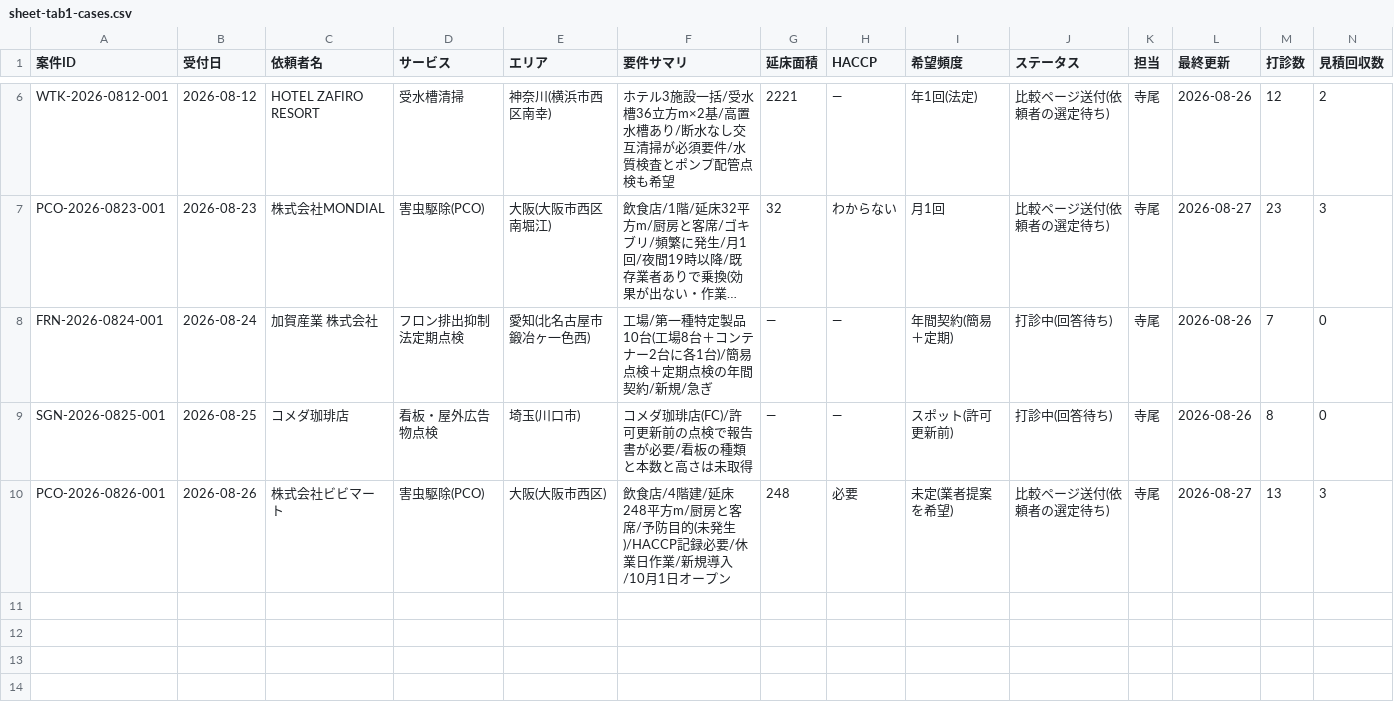
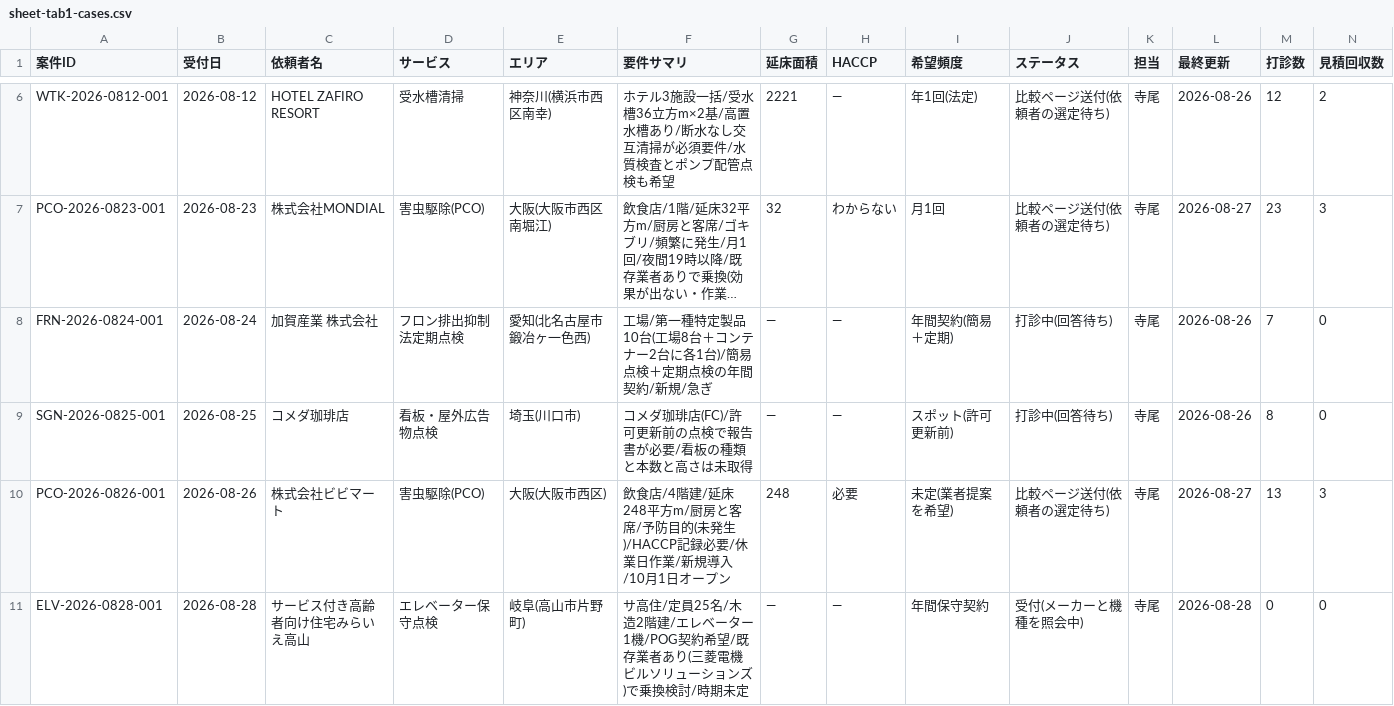
Before and after one commit to kkeisuke0407-crypto/local-support.jp, a CSV file: docs/sheet-tab1-cases.csv, drawn as a sheet; only a part is shown, gaps mark what is left out; long unchanged cells end in …; rows hold the shown columns only; the diff names each change by its address in the sheet, - before the commit and + after, or states it on an @@ line.

```diff
--- a/docs/sheet-tab1-cases.csv
+++ b/docs/sheet-tab1-cases.csv
+row 11: ELV-2026-0828-001 | 2026-08-28 | サービス付き高齢者向け住宅みらいえ高山 | エレベーター保守点検 | 岐阜(高山市片野町) | サ高住/定員25名/木造2階建/エレベーター1機/POG契約希望/既存業者あり(三菱電機ビルソリューションズ)で乗換検討/時期未定 | — | — | 年間保守契約 | 受付(メーカーと機種を照会中) | 寺尾 | 2026-08-28 | 0 | 0
```
Also changed, not shown: docs/sheet-tab2-quotes.csv, 1 other file.
